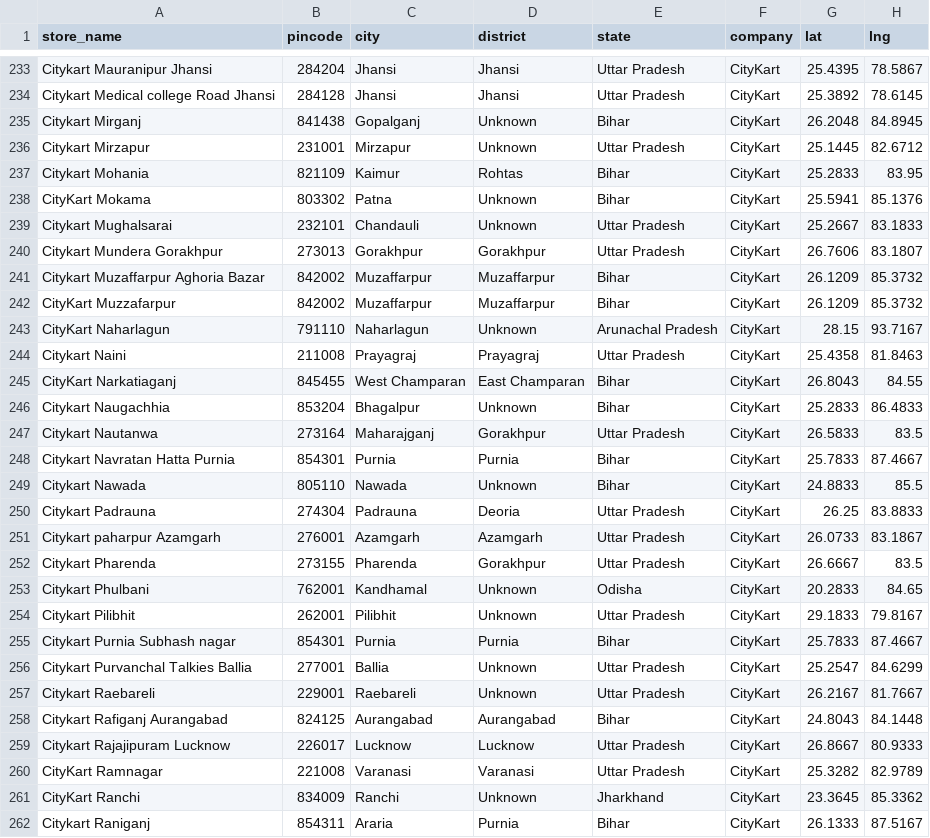
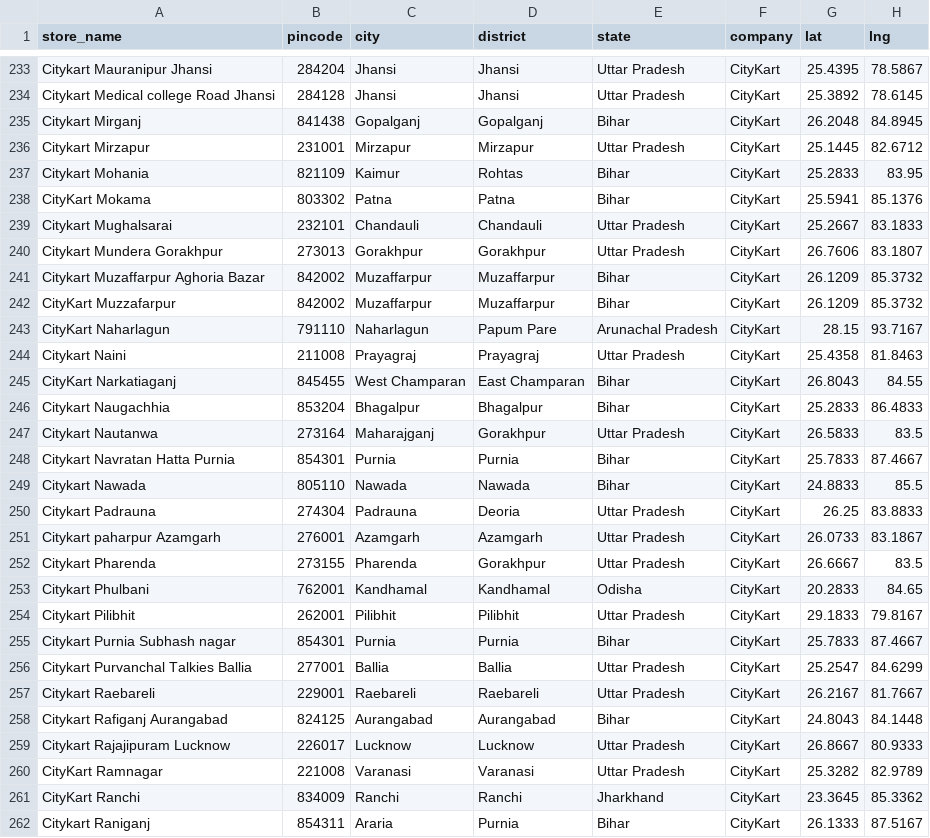
Before and after one commit to yashk812/retail-expansion-intel, a CSV file: master_stores.csv, drawn as a sheet; only a part is shown, gaps mark what is left out; the diff covers the shown part only.

Commit message:
Fix Unknown districts (80 rows), BK map colour to green, table highlight contrast

```diff
--- a/master_stores.csv
+++ b/master_stores.csv
@@ -234,7 +234,7 @@ Citykart Mauranipur Jhansi,284204,Jhansi,Jhansi,Uttar Pradesh,CityKart,25.4395,7
 Citykart Medical college Road Jhansi,284128,Jhansi,Jhansi,Uttar Pradesh,CityKart,25.3892,78.6145
-Citykart Mirganj,841438,Gopalganj,Unknown,Bihar,CityKart,26.2048,84.8945
-Citykart Mirzapur,231001,Mirzapur,Unknown,Uttar Pradesh,CityKart,25.1445,82.6712
+Citykart Mirganj,841438,Gopalganj,Gopalganj,Bihar,CityKart,26.2048,84.8945
+Citykart Mirzapur,231001,Mirzapur,Mirzapur,Uttar Pradesh,CityKart,25.1445,82.6712
 Citykart Mohania,821109,Kaimur,Rohtas,Bihar,CityKart,25.2833,83.95
-CityKart Mokama,803302,Patna,Unknown,Bihar,CityKart,25.5941,85.1376
-Citykart Mughalsarai,232101,Chandauli,Unknown,Uttar Pradesh,CityKart,25.2667,83.1833
+CityKart Mokama,803302,Patna,Patna,Bihar,CityKart,25.5941,85.1376
+Citykart Mughalsarai,232101,Chandauli,Chandauli,Uttar Pradesh,CityKart,25.2667,83.1833
 Citykart Mundera Gorakhpur,273013,Gorakhpur,Gorakhpur,Uttar Pradesh,CityKart,26.7606,83.1807
@@ -242,9 +242,9 @@ Citykart Muzaffarpur Aghoria Bazar,842002,Muzaffarpur,Muzaffarpur,Bihar,CityKart
 CityKart Muzzafarpur,842002,Muzaffarpur,Muzaffarpur,Bihar,CityKart,26.1209,85.3732
-CityKart Naharlagun,791110,Naharlagun,Unknown,Arunachal Pradesh,CityKart,28.15,93.7167
+CityKart Naharlagun,791110,Naharlagun,Papum Pare,Arunachal Pradesh,CityKart,28.15,93.7167
 Citykart Naini,211008,Prayagraj,Prayagraj,Uttar Pradesh,CityKart,25.4358,81.8463
 CityKart Narkatiaganj,845455,West Champaran,East Champaran,Bihar,CityKart,26.8043,84.55
-Citykart Naugachhia,853204,Bhagalpur,Unknown,Bihar,CityKart,25.2833,86.4833
+Citykart Naugachhia,853204,Bhagalpur,Bhagalpur,Bihar,CityKart,25.2833,86.4833
 Citykart Nautanwa,273164,Maharajganj,Gorakhpur,Uttar Pradesh,CityKart,26.5833,83.5
 Citykart Navratan Hatta Purnia,854301,Purnia,Purnia,Bihar,CityKart,25.7833,87.4667
-Citykart Nawada,805110,Nawada,Unknown,Bihar,CityKart,24.8833,85.5
+Citykart Nawada,805110,Nawada,Nawada,Bihar,CityKart,24.8833,85.5
 Citykart Padrauna,274304,Padrauna,Deoria,Uttar Pradesh,CityKart,26.25,83.8833
@@ -252,7 +252,7 @@ Citykart paharpur Azamgarh,276001,Azamgarh,Azamgarh,Uttar Pradesh,CityKart,26.07
 Citykart Pharenda,273155,Pharenda,Gorakhpur,Uttar Pradesh,CityKart,26.6667,83.5
-Citykart Phulbani,762001,Kandhamal,Unknown,Odisha,CityKart,20.2833,84.65
-Citykart Pilibhit,262001,Pilibhit,Unknown,Uttar Pradesh,CityKart,29.1833,79.8167
+Citykart Phulbani,762001,Kandhamal,Kandhamal,Odisha,CityKart,20.2833,84.65
+Citykart Pilibhit,262001,Pilibhit,Pilibhit,Uttar Pradesh,CityKart,29.1833,79.8167
 Citykart Purnia Subhash nagar,854301,Purnia,Purnia,Bihar,CityKart,25.7833,87.4667
-Citykart Purvanchal Talkies Ballia,277001,Ballia,Unknown,Uttar Pradesh,CityKart,25.2547,84.6299
-Citykart Raebareli,229001,Raebareli,Unknown,Uttar Pradesh,CityKart,26.2167,81.7667
+Citykart Purvanchal Talkies Ballia,277001,Ballia,Ballia,Uttar Pradesh,CityKart,25.2547,84.6299
+Citykart Raebareli,229001,Raebareli,Raebareli,Uttar Pradesh,CityKart,26.2167,81.7667
 Citykart Rafiganj Aurangabad,824125,Aurangabad,Aurangabad,Bihar,CityKart,24.8043,84.1448
@@ -260,3 +260,3 @@ Citykart Rajajipuram Lucknow,226017,Lucknow,Lucknow,Uttar Pradesh,CityKart,26.86
 CityKart Ramnagar,221008,Varanasi,Varanasi,Uttar Pradesh,CityKart,25.3282,82.9789
-CityKart Ranchi,834009,Ranchi,Unknown,Jharkhand,CityKart,23.3645,85.3362
+CityKart Ranchi,834009,Ranchi,Ranchi,Jharkhand,CityKart,23.3645,85.3362
 Citykart Raniganj,854311,Araria,Purnia,Bihar,CityKart,26.1333,87.5167
```
Also changed, not shown: 68 edited cells elsewhere in this file, 1 other file.
